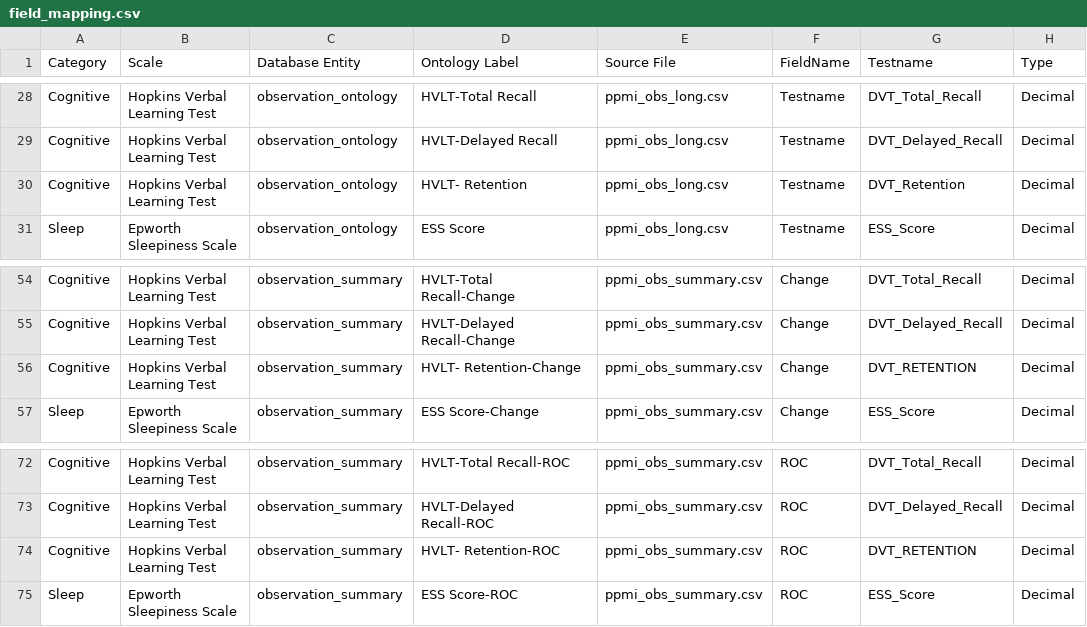
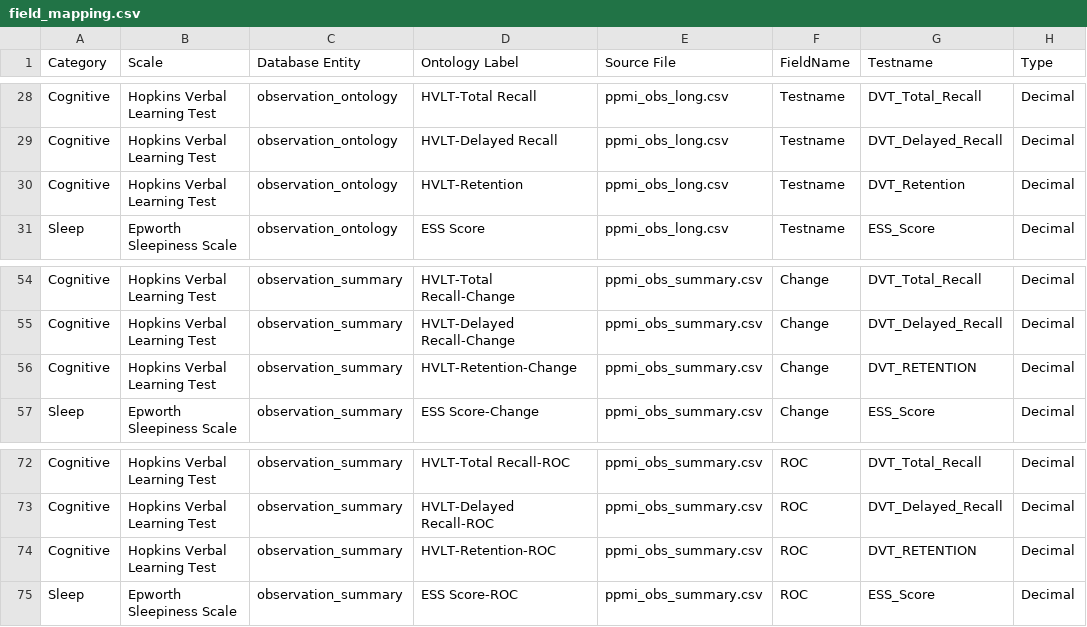
Before and after one commit to amizl/Pod-Vis, a CSV file: test_data/field_mapping.csv, drawn as a sheet; only a part is shown, gaps mark what is left out; the diff names each change by its address in the sheet, - before the commit and + after, or states it on an @@ line.

Commit message:
Remove extra space. Closes #329.

```diff
--- a/test_data/field_mapping.csv
+++ b/test_data/field_mapping.csv
-D30 (Ontology Label): HVLT- Retention
+D30 (Ontology Label): HVLT-Retention
-D56 (Ontology Label): HVLT- Retention-Change
+D56 (Ontology Label): HVLT-Retention-Change
-D74 (Ontology Label): HVLT- Retention-ROC
+D74 (Ontology Label): HVLT-Retention-ROC
```
